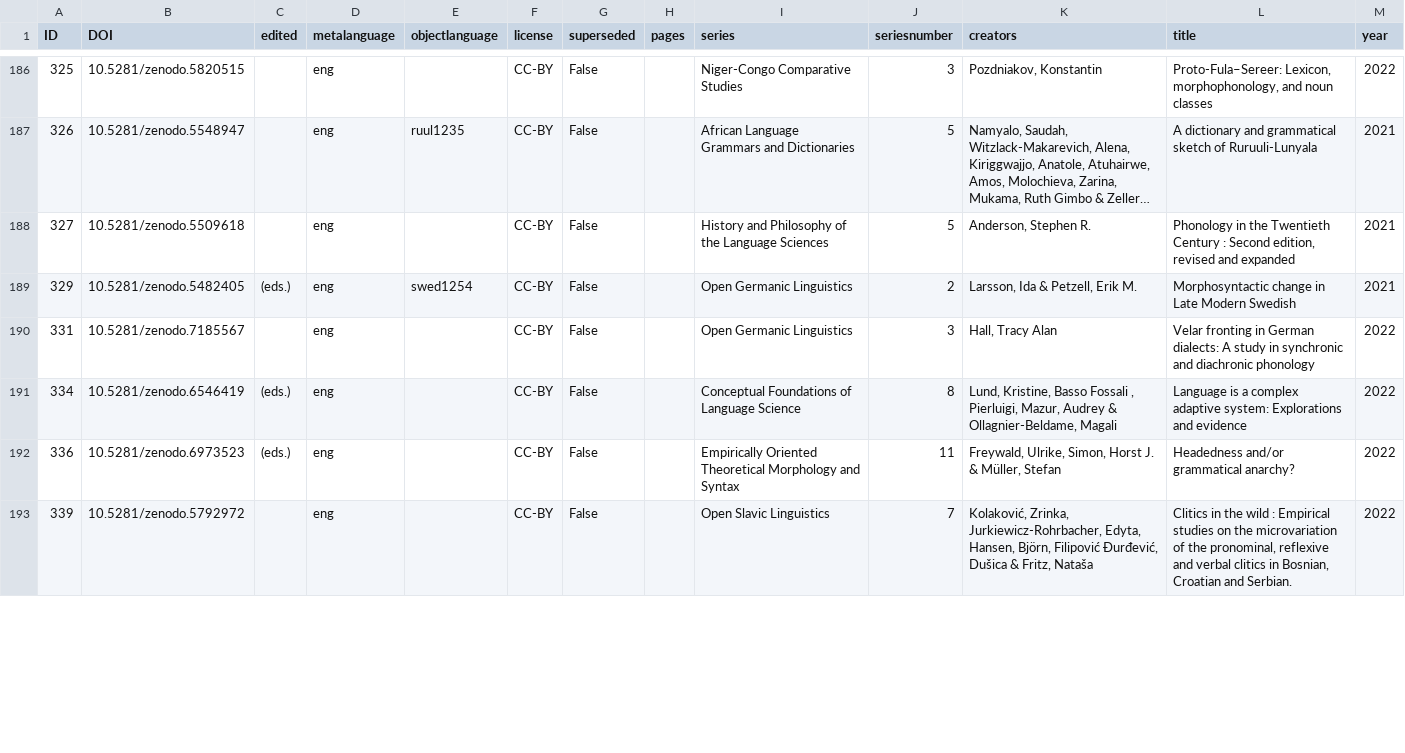
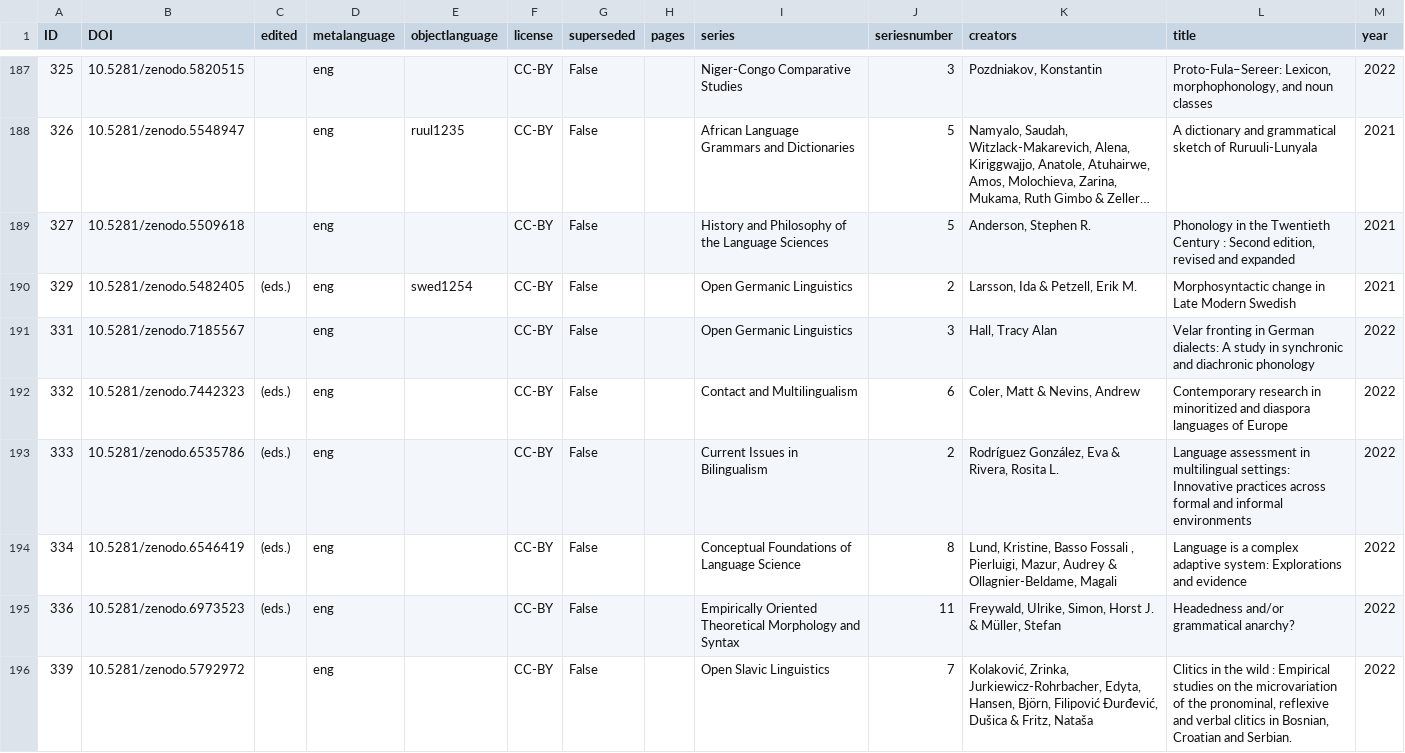
Before and after one commit to langsci/opendata, a CSV file: catalog.csv, drawn as a sheet; only a part is shown, gaps mark what is left out; long unchanged cells end in …; the diff covers the shown part only; the diff names each change by its address in the sheet, - before the commit and + after, or states it on an @@ line.

Commit message:
new catalog

```diff
--- a/catalog.csv
+++ b/catalog.csv
+row 192: 332 | 10.5281/zenodo.7442323 | (eds.) | eng |  | CC-BY | False |  | Contact and Multilingualism | 6 | Coler, Matt & Nevins, Andrew | Contemporary research in minoritized and diaspora languages of Europe | 2022
+row 193: 333 | 10.5281/zenodo.6535786 | (eds.) | eng |  | CC-BY | False |  | Current Issues in Bilingualism | 2 | Rodríguez González, Eva & Rivera, Rosita L. | Language assessment in multilingual settings: Innovative practices across formal and informal environments | 2022
```
Also changed, not shown: 3 added rows and 3 edited cells elsewhere in this file.
